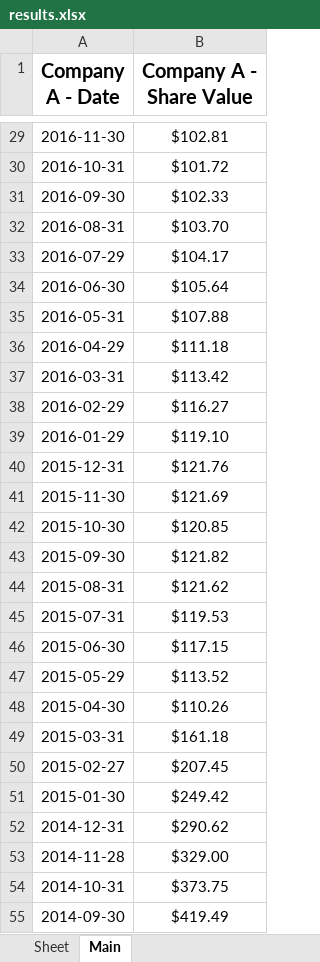
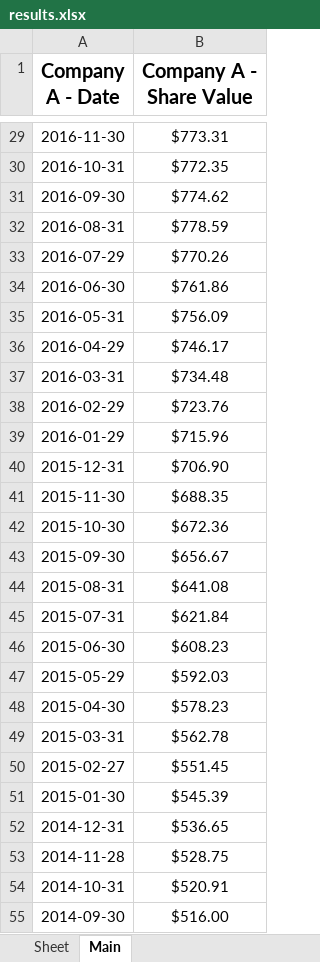
Before and after one commit to NIAGroup/PyStock, an Excel workbook: TestWebApp/the_site/results.xlsx, sheet Main, drawn as a sheet; only a part is shown, gaps mark what is left out; values as stored, in another font and other column widths than the file's, no borders; the diff covers the shown part only; the diff names each change by its address in the sheet, - before the commit and + after, or states it on an @@ line.

```diff
--- a/TestWebApp/the_site/results.xlsx (sheet Main)
+++ b/TestWebApp/the_site/results.xlsx (sheet Main)
-B29 (Company A - Share Value): $102.81
+B29 (Company A - Share Value): $773.31
-B30 (Company A - Share Value): $101.72
+B30 (Company A - Share Value): $772.35
-B31 (Company A - Share Value): $102.33
+B31 (Company A - Share Value): $774.62
-B32 (Company A - Share Value): $103.70
+B32 (Company A - Share Value): $778.59
-B33 (Company A - Share Value): $104.17
+B33 (Company A - Share Value): $770.26
-B34 (Company A - Share Value): $105.64
+B34 (Company A - Share Value): $761.86
-B35 (Company A - Share Value): $107.88
+B35 (Company A - Share Value): $756.09
-B36 (Company A - Share Value): $111.18
+B36 (Company A - Share Value): $746.17
-B37 (Company A - Share Value): $113.42
+B37 (Company A - Share Value): $734.48
-B38 (Company A - Share Value): $116.27
+B38 (Company A - Share Value): $723.76
-B39 (Company A - Share Value): $119.10
+B39 (Company A - Share Value): $715.96
-B40 (Company A - Share Value): $121.76
+B40 (Company A - Share Value): $706.90
-B41 (Company A - Share Value): $121.69
+B41 (Company A - Share Value): $688.35
-B42 (Company A - Share Value): $120.85
+B42 (Company A - Share Value): $672.36
-B43 (Company A - Share Value): $121.82
+B43 (Company A - Share Value): $656.67
-B44 (Company A - Share Value): $121.62
+B44 (Company A - Share Value): $641.08
-B45 (Company A - Share Value): $119.53
+B45 (Company A - Share Value): $621.84
-B46 (Company A - Share Value): $117.15
+B46 (Company A - Share Value): $608.23
-B47 (Company A - Share Value): $113.52
+B47 (Company A - Share Value): $592.03
-B48 (Company A - Share Value): $110.26
+B48 (Company A - Share Value): $578.23
-B49 (Company A - Share Value): $161.18
+B49 (Company A - Share Value): $562.78
-B50 (Company A - Share Value): $207.45
+B50 (Company A - Share Value): $551.45
-B51 (Company A - Share Value): $249.42
+B51 (Company A - Share Value): $545.39
-B52 (Company A - Share Value): $290.62
+B52 (Company A - Share Value): $536.65
-B53 (Company A - Share Value): $329.00
+B53 (Company A - Share Value): $528.75
-B54 (Company A - Share Value): $373.75
+B54 (Company A - Share Value): $520.91
-B55 (Company A - Share Value): $419.49
+B55 (Company A - Share Value): $516.00
```
Also changed, not shown: 1 added row, 1 removed row and 216 edited cells elsewhere in this sheet, 6 other files.
